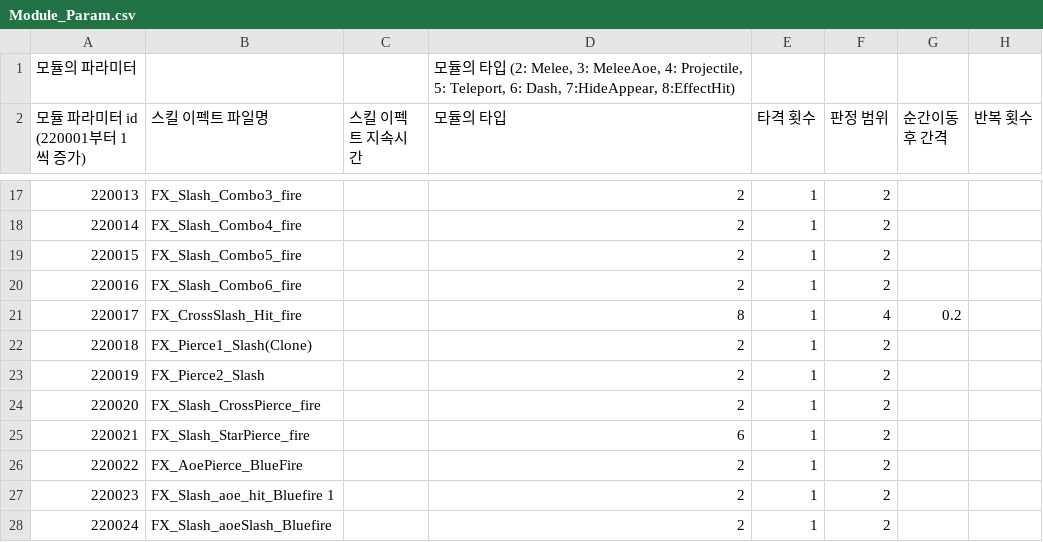
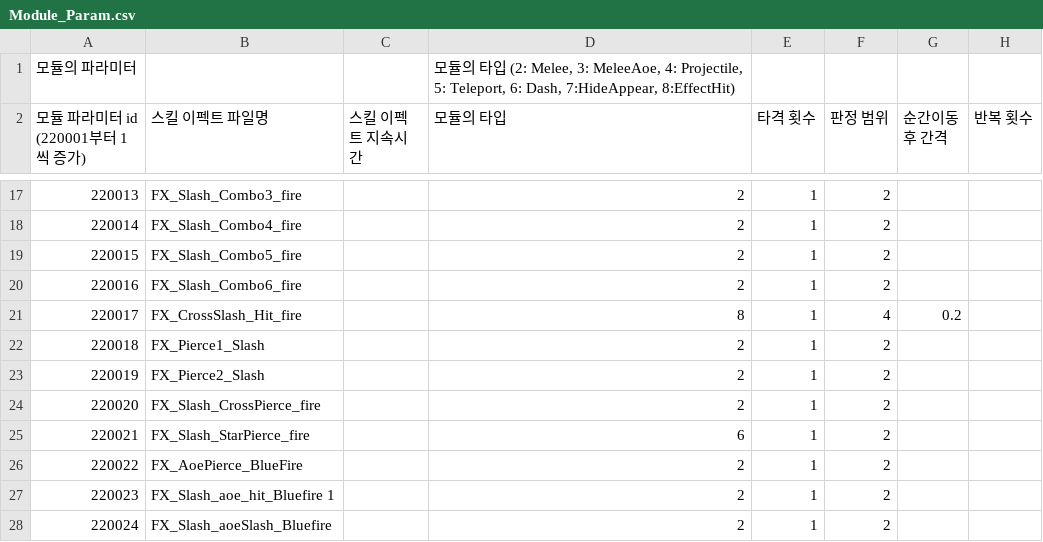
Before and after one commit to GreedSpirit/Dorothia, a CSV file: Assets/Resources/Module_Param.csv, drawn as a sheet; only a part is shown, gaps mark what is left out; the diff names each change by its address in the sheet, - before the commit and + after, or states it on an @@ line.

```diff
--- a/Assets/Resources/Module_Param.csv
+++ b/Assets/Resources/Module_Param.csv
-B22 (스킬 이펙트 파일명): FX_Pierce1_Slash(Clone)
+B22 (스킬 이펙트 파일명): FX_Pierce1_Slash
```
Also changed, not shown: 33 other files.
